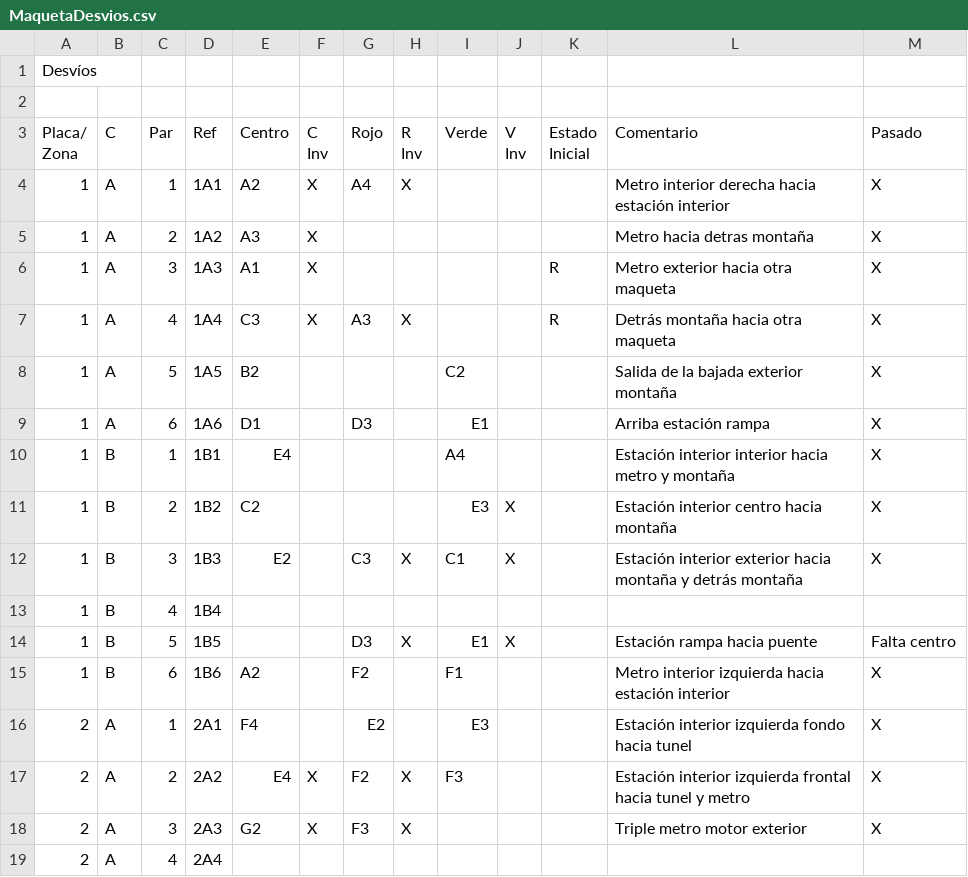
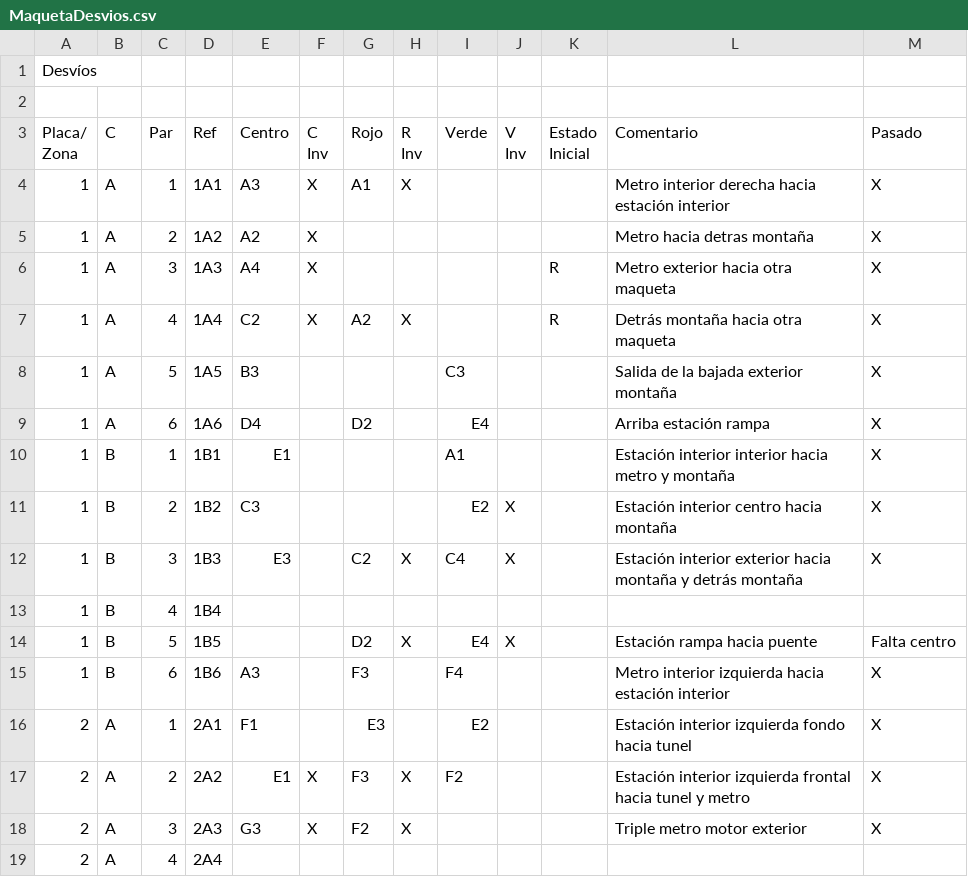
Before and after one commit to antonio-fiol/tren, a CSV file: MaquetaDesvios.csv, drawn as a sheet; only a part is shown; the diff covers the shown part only.

```diff
--- a/MaquetaDesvios.csv
+++ b/MaquetaDesvios.csv
@@ -8,17 +8,17 @@ Inv","Estado
 Inicial",Comentario,Pasado
-1,A,1,1A1,A2,X,A4,X,,,,Metro interior derecha hacia estación interior,X
-1,A,2,1A2,A3,X,,,,,,Metro hacia detras montaña,X
-1,A,3,1A3,A1,X,,,,,R,Metro exterior hacia otra maqueta,X
-1,A,4,1A4,C3,X,A3,X,,,R,Detrás montaña hacia otra maqueta,X
-1,A,5,1A5,B2,,,,C2,,,Salida de la bajada exterior montaña,X
-1,A,6,1A6,D1,,D3,,E1,,,Arriba estación rampa,X
-1,B,1,1B1,E4,,,,A4,,,Estación interior interior hacia metro y montaña,X
-1,B,2,1B2,C2,,,,E3,X,,Estación interior centro hacia montaña,X
-1,B,3,1B3,E2,,C3,X,C1,X,,Estación interior exterior hacia montaña y detrás montaña,X
+1,A,1,1A1,A3,X,A1,X,,,,Metro interior derecha hacia estación interior,X
+1,A,2,1A2,A2,X,,,,,,Metro hacia detras montaña,X
+1,A,3,1A3,A4,X,,,,,R,Metro exterior hacia otra maqueta,X
+1,A,4,1A4,C2,X,A2,X,,,R,Detrás montaña hacia otra maqueta,X
+1,A,5,1A5,B3,,,,C3,,,Salida de la bajada exterior montaña,X
+1,A,6,1A6,D4,,D2,,E4,,,Arriba estación rampa,X
+1,B,1,1B1,E1,,,,A1,,,Estación interior interior hacia metro y montaña,X
+1,B,2,1B2,C3,,,,E2,X,,Estación interior centro hacia montaña,X
+1,B,3,1B3,E3,,C2,X,C4,X,,Estación interior exterior hacia montaña y detrás montaña,X
 1,B,4,1B4,,,,,,,,,
-1,B,5,1B5,,,D3,X,E1,X,,Estación rampa hacia puente,Falta centro
-1,B,6,1B6,A2,,F2,,F1,,,Metro interior izquierda hacia estación interior,X
-2,A,1,2A1,F4,,E2,,E3,,,Estación interior izquierda fondo hacia tunel,X
-2,A,2,2A2,E4,X,F2,X,F3,,,Estación interior izquierda frontal hacia tunel y metro,X
-2,A,3,2A3,G2,X,F3,X,,,,Triple metro motor exterior,X
+1,B,5,1B5,,,D2,X,E4,X,,Estación rampa hacia puente,Falta centro
+1,B,6,1B6,A3,,F3,,F4,,,Metro interior izquierda hacia estación interior,X
+2,A,1,2A1,F1,,E3,,E2,,,Estación interior izquierda fondo hacia tunel,X
+2,A,2,2A2,E1,X,F3,X,F2,,,Estación interior izquierda frontal hacia tunel y metro,X
+2,A,3,2A3,G3,X,F2,X,,,,Triple metro motor exterior,X
 2,A,4,2A4,,,,,,,,,
```
Also changed, not shown: 22 edited cells elsewhere in this file, MaquetaAndenes.csv, MaquetaTramoTramo.csv, 2 other files.
